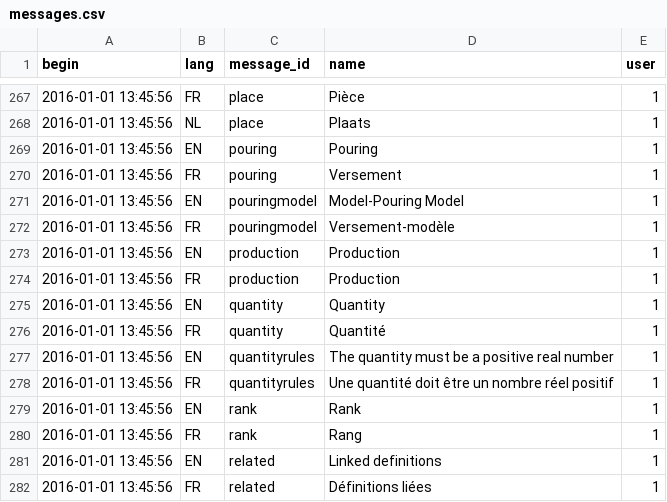
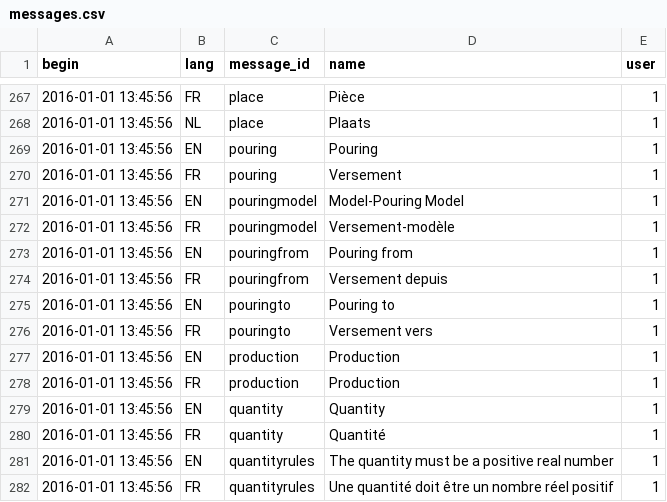
Before and after one commit to AKUINO/ELSA, a CSV file: ELSA/csv/messages.csv, drawn as a sheet; only a part is shown, gaps mark what is left out; the shorter side is filled out with more unchanged rows; the diff names each change by its address in the sheet, - before the commit and + after, or states it on an @@ line.

```diff
--- a/ELSA/csv/messages.csv
+++ b/ELSA/csv/messages.csv
+row 273: 2016-01-01 13:45:56 | EN | pouringfrom | Pouring from | 1
+row 274: 2016-01-01 13:45:56 | FR | pouringfrom | Versement depuis | 1
+row 275: 2016-01-01 13:45:56 | EN | pouringto | Pouring to | 1
+row 276: 2016-01-01 13:45:56 | FR | pouringto | Versement vers | 1
```
Also changed, not shown: ELSA/csv/halflings.csv, ELSA/csv/mess.csv, 14 other files.
